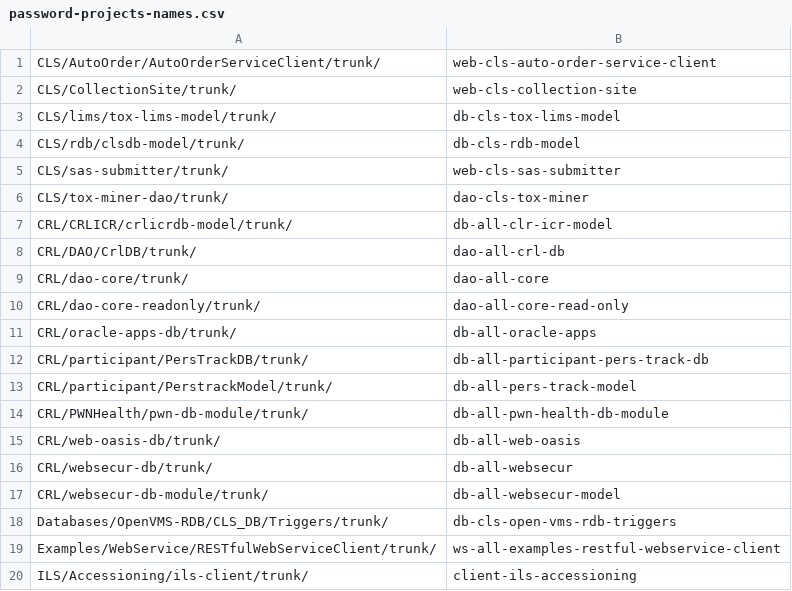
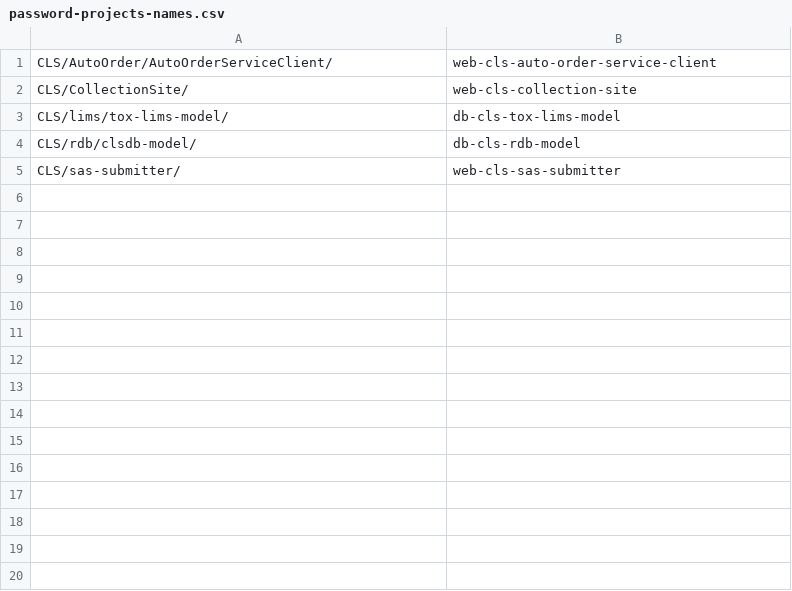
Before and after one commit to Christopher-Deo/svn-to-github-js, a CSV file: resources/password-projects-names.csv, drawn as a sheet; only a part is shown; the diff covers the shown part only.

```diff
--- a/resources/password-projects-names.csv
+++ b/resources/password-projects-names.csv
@@ -1,20 +1,5 @@
-CLS/AutoOrder/AutoOrderServiceClient/trunk/,web-cls-auto-order-service-client,
-CLS/CollectionSite/trunk/,web-cls-collection-site
-CLS/lims/tox-lims-model/trunk/,db-cls-tox-lims-model
-CLS/rdb/clsdb-model/trunk/,db-cls-rdb-model
-CLS/sas-submitter/trunk/,web-cls-sas-submitter
-CLS/tox-miner-dao/trunk/,dao-cls-tox-miner
-CRL/CRLICR/crlicrdb-model/trunk/,db-all-clr-icr-model
-CRL/DAO/CrlDB/trunk/,dao-all-crl-db
-CRL/dao-core/trunk/,dao-all-core
-CRL/dao-core-readonly/trunk/,dao-all-core-read-only
-CRL/oracle-apps-db/trunk/,db-all-oracle-apps
-CRL/participant/PersTrackDB/trunk/,db-all-participant-pers-track-db
-CRL/participant/PerstrackModel/trunk/,db-all-pers-track-model
-CRL/PWNHealth/pwn-db-module/trunk/,db-all-pwn-health-db-module
-CRL/web-oasis-db/trunk/,db-all-web-oasis
-CRL/websecur-db/trunk/,db-all-websecur
-CRL/websecur-db-module/trunk/,db-all-websecur-model
-Databases/OpenVMS-RDB/CLS_DB/Triggers/trunk/,db-cls-open-vms-rdb-triggers
-Examples/WebService/RESTfulWebServiceClient/trunk/,ws-all-examples-restful-webservice-client
-ILS/Accessioning/ils-client/trunk/,client-ils-accessioning,
+CLS/AutoOrder/AutoOrderServiceClient/,web-cls-auto-order-service-client,
+CLS/CollectionSite/,web-cls-collection-site
+CLS/lims/tox-lims-model/,db-cls-tox-lims-model
+CLS/rdb/clsdb-model/,db-cls-rdb-model
+CLS/sas-submitter/,web-cls-sas-submitter
```
Also changed, not shown: 53 removed rows elsewhere in this file, 3 other files.
